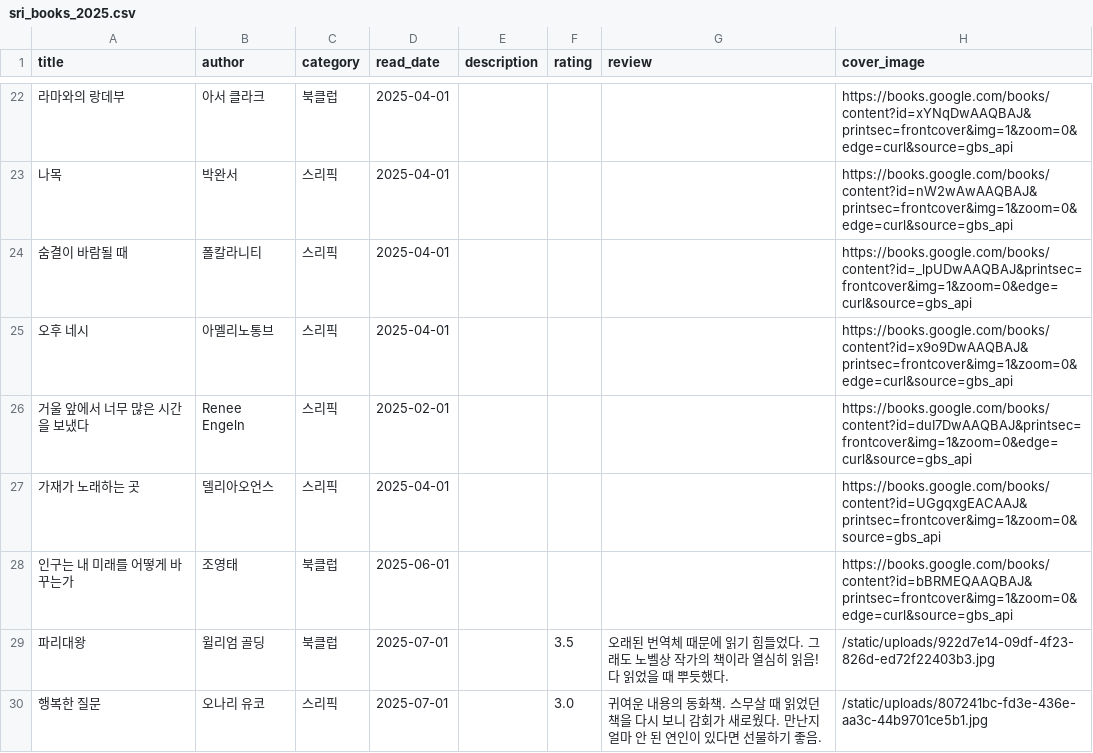
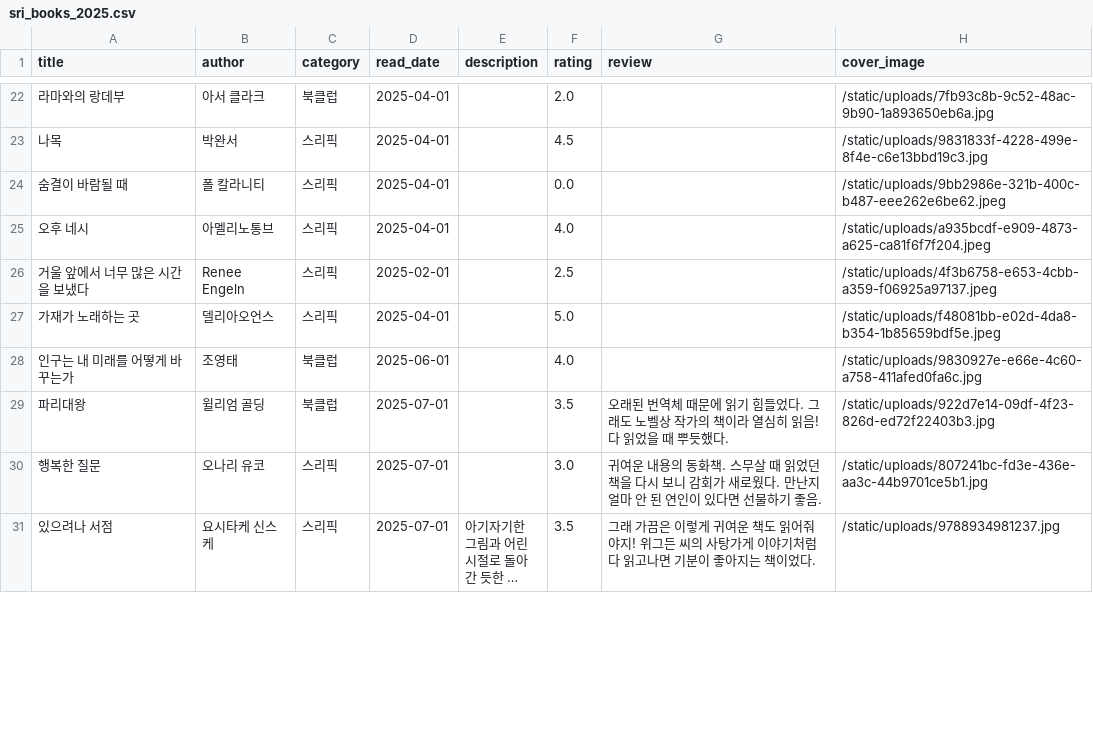
Before and after one commit to Rubyevebaby/bookshelf, a CSV file: sri_books_2025.csv, drawn as a sheet; only a part is shown, gaps mark what is left out; the shorter side is filled out with more unchanged rows; long unchanged cells end in …; the diff covers the shown part only.

```diff
--- a/sri_books_2025.csv
+++ b/sri_books_2025.csv
@@ -22,8 +22,8 @@
-라마와의 랑데부,아서 클라크,북클럽,2025-04-01,,,,https://books.google.com/books/content?id=xYNqDwAAQBAJ&printsec=frontcover&img=1&zoom=0&edge=curl&source=gbs_api
-나목,박완서,스리픽,2025-04-01,,,,https://books.google.com/books/content?id=nW2wAwAAQBAJ&printsec=frontcover&img=1&zoom=0&edge=curl&source=gbs_api
-숨결이 바람될 때,폴칼라니티,스리픽,2025-04-01,,,,https://books.google.com/books/content?id=_lpUDwAAQBAJ&printsec=frontcover&img=1&zoom=0&edge=curl&source=gbs_api
-오후 네시,아멜리노통브,스리픽,2025-04-01,,,,https://books.google.com/books/content?id=x9o9DwAAQBAJ&printsec=frontcover&img=1&zoom=0&edge=curl&source=gbs_api
-거울 앞에서 너무 많은 시간을 보냈다,Renee Engeln,스리픽,2025-02-01,,,,https://books.google.com/books/content?id=duI7DwAAQBAJ&printsec=frontcover&img=1&zoom=0&edge=curl&source=gbs_api
-가재가 노래하는 곳,델리아오언스,스리픽,2025-04-01,,,,https://books.google.com/books/content?id=UGgqxgEACAAJ&printsec=frontcover&img=1&zoom=0&source=gbs_api
-인구는 내 미래를 어떻게 바꾸는가,조영태,북클럽,2025-06-01,,,,https://books.google.com/books/content?id=bBRMEQAAQBAJ&printsec=frontcover&img=1&zoom=0&edge=curl&source=gbs_api
+라마와의 랑데부,아서 클라크,북클럽,2025-04-01,,2.0,,/static/uploads/7fb93c8b-9c52-48ac-9b90-1a893650eb6a.jpg
+나목,박완서,스리픽,2025-04-01,,4.5,,/static/uploads/9831833f-4228-499e-8f4e-c6e13bbd19c3.jpg
+숨결이 바람될 때,폴 칼라니티,스리픽,2025-04-01,,0.0,,/static/uploads/9bb2986e-321b-400c-b487-eee262e6be62.jpeg
+오후 네시,아멜리노통브,스리픽,2025-04-01,,4.0,,/static/uploads/a935bcdf-e909-4873-a625-ca81f6f7f204.jpeg
+거울 앞에서 너무 많은 시간을 보냈다,Renee Engeln,스리픽,2025-02-01,,2.5,,/static/uploads/4f3b6758-e653-4cbb-a359-f06925a97137.jpeg
+가재가 노래하는 곳,델리아오언스,스리픽,2025-04-01,,5.0,,/static/uploads/f48081bb-e02d-4da8-b354-1b85659bdf5e.jpeg
+인구는 내 미래를 어떻게 바꾸는가,조영태,북클럽,2025-06-01,,4.0,,/static/uploads/9830927e-e66e-4c60-a758-411afed0fa6c.jpg
 파리대왕,윌리엄 골딩,북클럽,2025-07-01,,3.5,오래된 번역체 때문에 읽기 힘들었다. 그래도 노벨상 작가의 책이라 열심히 읽음! 다 읽었을 때 뿌듯했다.,/static/uploads/922d7e14-09df-4f23-826d-ed72f22403b3.jpg
```
Also changed, not shown: 75 edited cells elsewhere in this file, static/data/books.csv, 43 other files.
